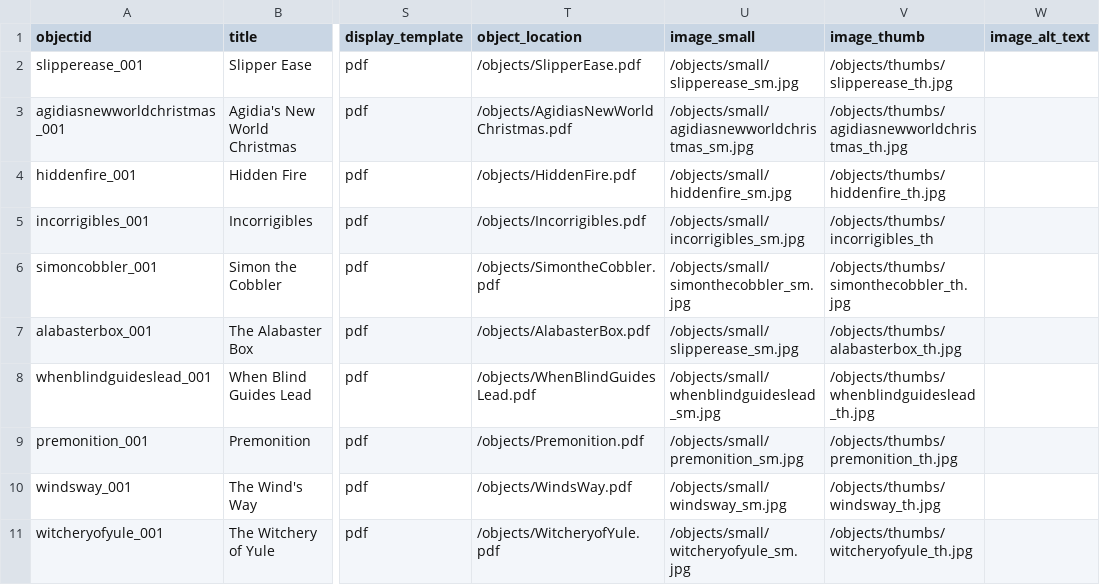
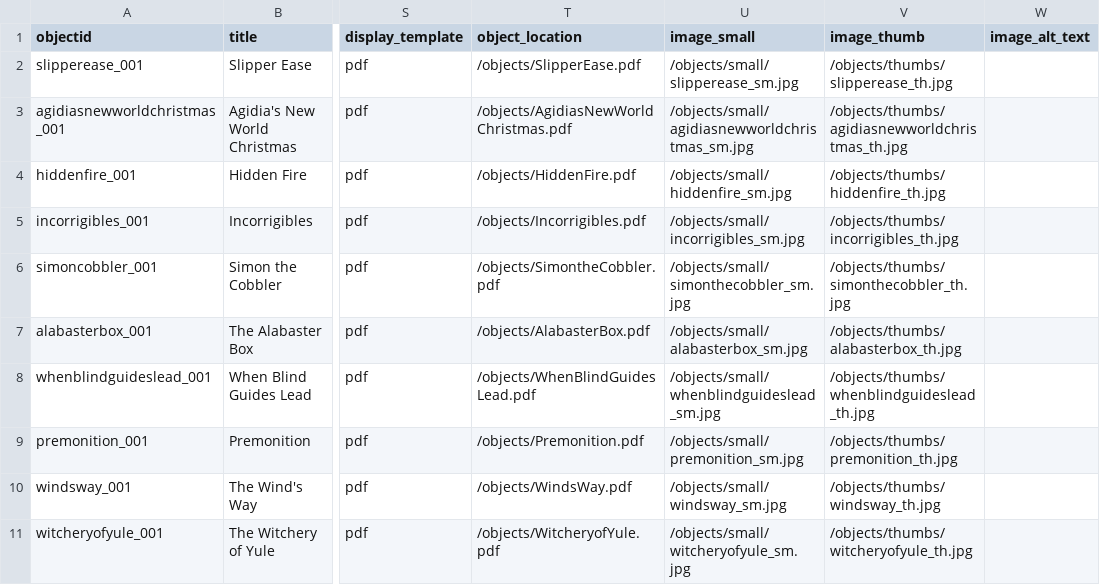
Before and after one commit to sydneylines/LGSA, a CSV file: _data/LGSA_CSV_CollectionBuilder_Metadata.csv, drawn as a sheet; only a part is shown, gaps mark what is left out; the diff names each change by its address in the sheet, - before the commit and + after, or states it on an @@ line.

Commit message:
Update LGSA_CSV_CollectionBuilder_Metadata.csv

```diff
--- a/_data/LGSA_CSV_CollectionBuilder_Metadata.csv
+++ b/_data/LGSA_CSV_CollectionBuilder_Metadata.csv
-V5 (image_thumb): /objects/thumbs/incorrigibles_th
+V5 (image_thumb): /objects/thumbs/incorrigibles_th.jpg
-U7 (image_small): /objects/small/slipperease_sm.jpg
+U7 (image_small): /objects/small/alabasterbox_sm.jpg
```
